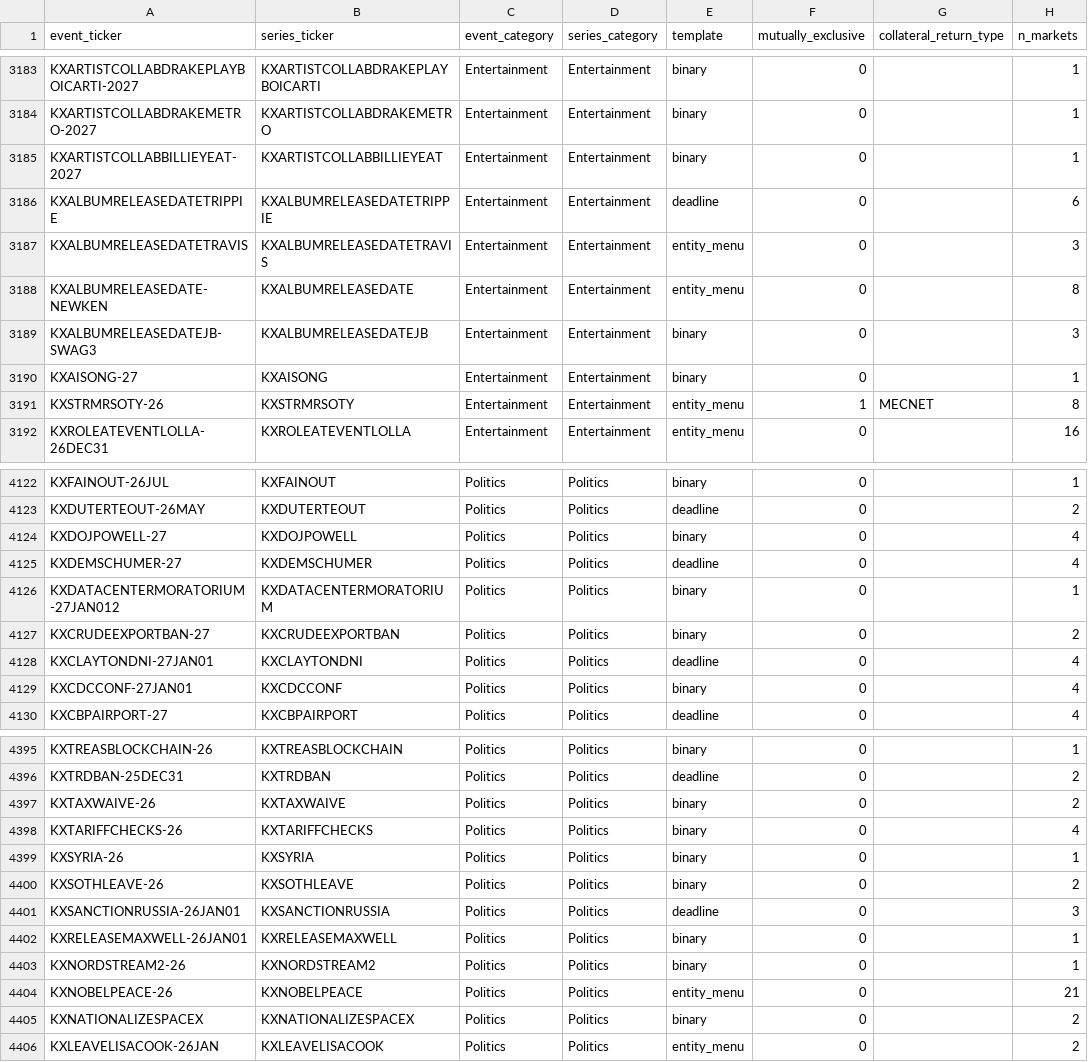
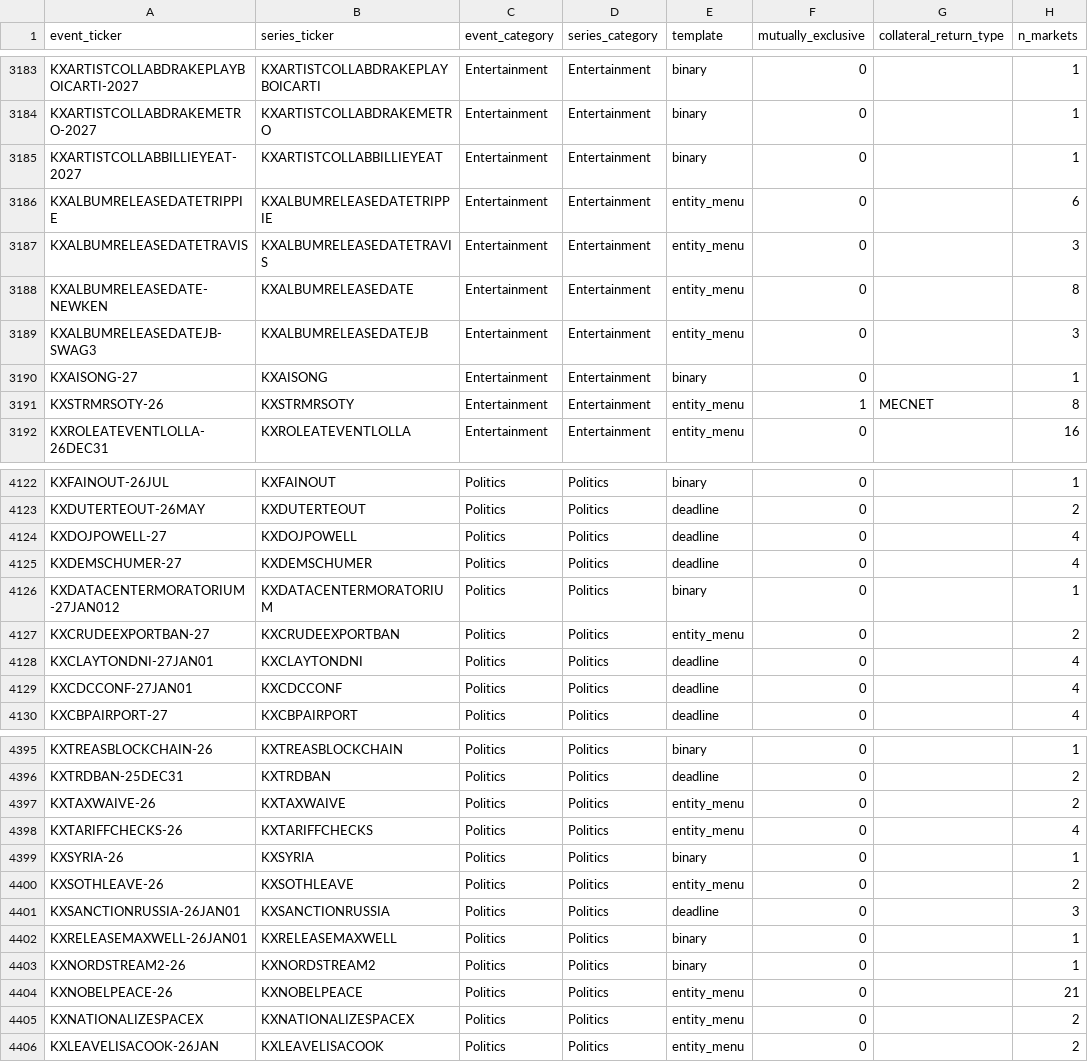
Before and after one commit to YichengYang-Ethan/kalshi-market-structure, a CSV file: data/events_index.csv, drawn as a sheet; only a part is shown, gaps mark what is left out; the diff covers the shown part only; the diff names each change by its address in the sheet, - before the commit and + after, or states it on an @@ line.

```diff
--- a/data/events_index.csv
+++ b/data/events_index.csv
-E3186 (template): deadline
+E3186 (template): entity_menu
-E3189 (template): binary
+E3189 (template): entity_menu
-E4124 (template): binary
+E4124 (template): deadline
-E4127 (template): binary
+E4127 (template): entity_menu
-E4129 (template): binary
+E4129 (template): deadline
-E4397:E4398 (template): binary
+E4397:E4398 (template): entity_menu
-E4400 (template): binary
+E4400 (template): entity_menu
-E4405 (template): binary
+E4405 (template): entity_menu
```
Also changed, not shown: 39 edited cells elsewhere in this file, data/series_rollup.csv, 5 other files.
